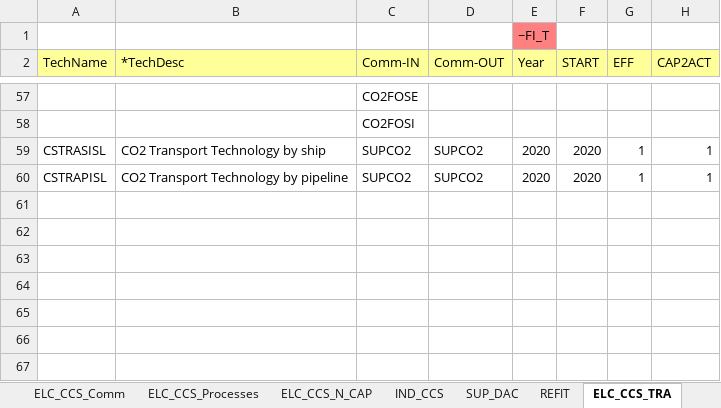
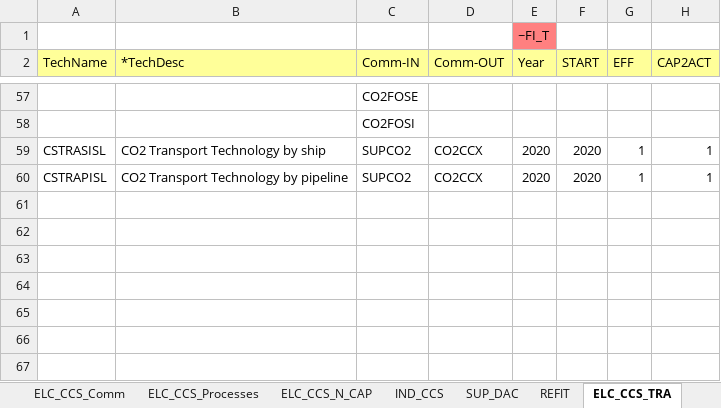
Before and after one commit to MikkelBosack/EnergyIsland, an Excel workbook: SubRES_TMPL/SubRes_ELC_CCS_Techs.xlsx, sheet ELC_CCS_TRA, drawn as a sheet; only a part is shown, gaps mark what is left out; values as stored, in another font and other column widths than the file's, no borders; the diff names each change by its address in the sheet, - before the commit and + after, or states it on an @@ line.

Commit message:
change output commodity of co2 transport

```diff
--- a/SubRES_TMPL/SubRes_ELC_CCS_Techs.xlsx (sheet ELC_CCS_TRA)
+++ b/SubRES_TMPL/SubRes_ELC_CCS_Techs.xlsx (sheet ELC_CCS_TRA)
-D59:D60 (Comm-OUT): SUPCO2
+D59:D60 (Comm-OUT): CO2CCX
```
